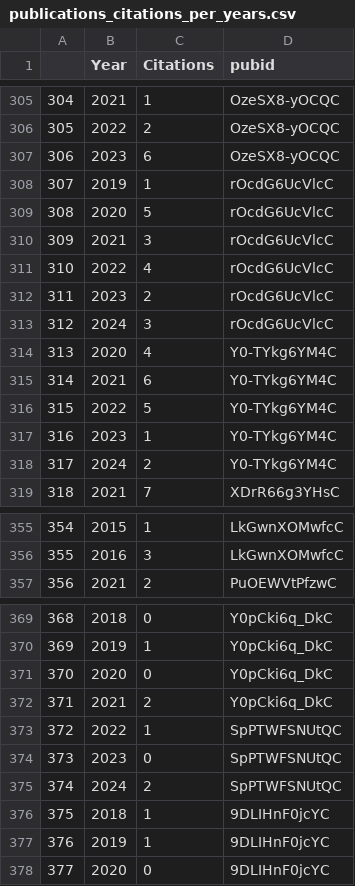
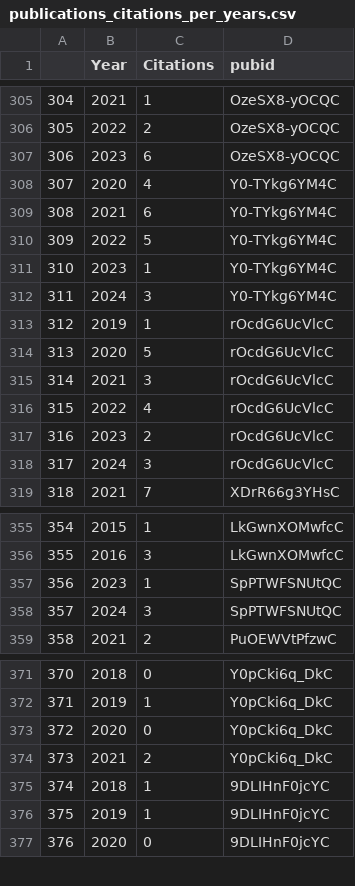
Before and after one commit to tapj/tapj.github.io, a CSV file: _data/publications_citations_per_years.csv, drawn as a sheet; only a part is shown, gaps mark what is left out; removed rows and columns are numbered as before the commit, all else as after; the diff covers the shown part only; the diff names each change by its address in the sheet, - before the commit and + after, or states it on an @@ line.

```diff
--- a/_data/publications_citations_per_years.csv
+++ b/_data/publications_citations_per_years.csv
@@ row 314 moved to row 308: 307 @@
@@ row 315 moved to row 309: 308 @@
@@ row 316 moved to row 310: 309 @@
@@ row 317 moved to row 311: 310 @@
+row 312: 311 | 2024 | 3 | Y0-TYkg6YM4C
@@ column A renumbered between rows 313 and 393 @@
-row 318: 317 | 2024 | 2 | Y0-TYkg6YM4C
+row 357: 356 | 2023 | 1 | SpPTWFSNUtQC
+row 358: 357 | 2024 | 3 | SpPTWFSNUtQC
-row 373: 372 | 2022 | 1 | SpPTWFSNUtQC
-row 374: 373 | 2023 | 0 | SpPTWFSNUtQC
-row 375: 374 | 2024 | 2 | SpPTWFSNUtQC
```
Also changed, not shown: 1 added row, 2 removed rows, 1 moved row and 76 edited cells elsewhere in this file.
